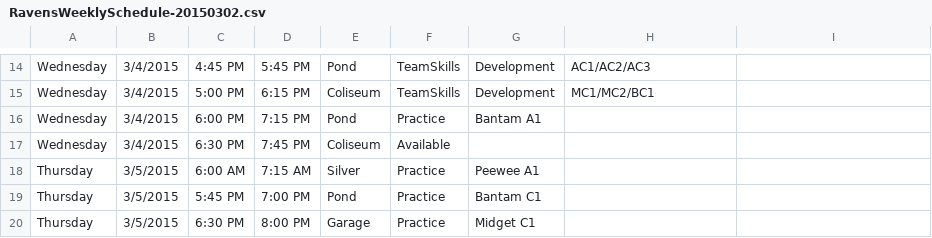
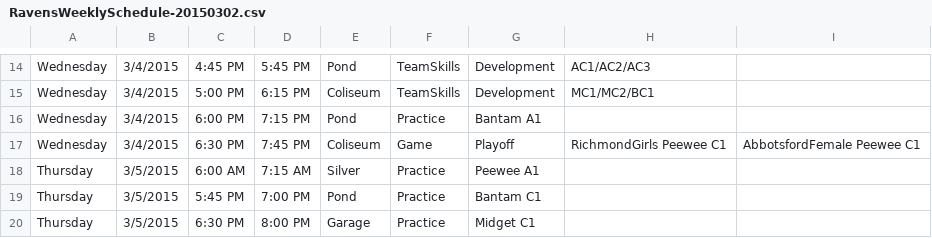
Before and after one commit to hiptopjones/RavensSchedules, a CSV file: Weekly/RavensWeeklySchedule-20150302.csv, drawn as a sheet; only a part is shown, gaps mark what is left out.

Commit message:
Updates for shuffling due to final games.

```diff
--- a/Weekly/RavensWeeklySchedule-20150302.csv
+++ b/Weekly/RavensWeeklySchedule-20150302.csv
@@ -16,3 +16,3 @@ Wednesday,3/4/2015,5:00 PM,6:15 PM,Coliseum,TeamSkills,Development,MC1/MC2/BC1
 Wednesday,3/4/2015,6:00 PM,7:15 PM,Pond,Practice,Bantam A1
-Wednesday,3/4/2015,6:30 PM,7:45 PM,Coliseum,Available
+Wednesday,3/4/2015,6:30 PM,7:45 PM,Coliseum,Game,Playoff,RichmondGirls Peewee C1,AbbotsfordFemale Peewee C1
 Thursday,3/5/2015,6:00 AM,7:15 AM,Silver,Practice,Peewee A1
```
Also changed, not shown: Weekly/RavensWeeklySchedule-20150223.csv.
